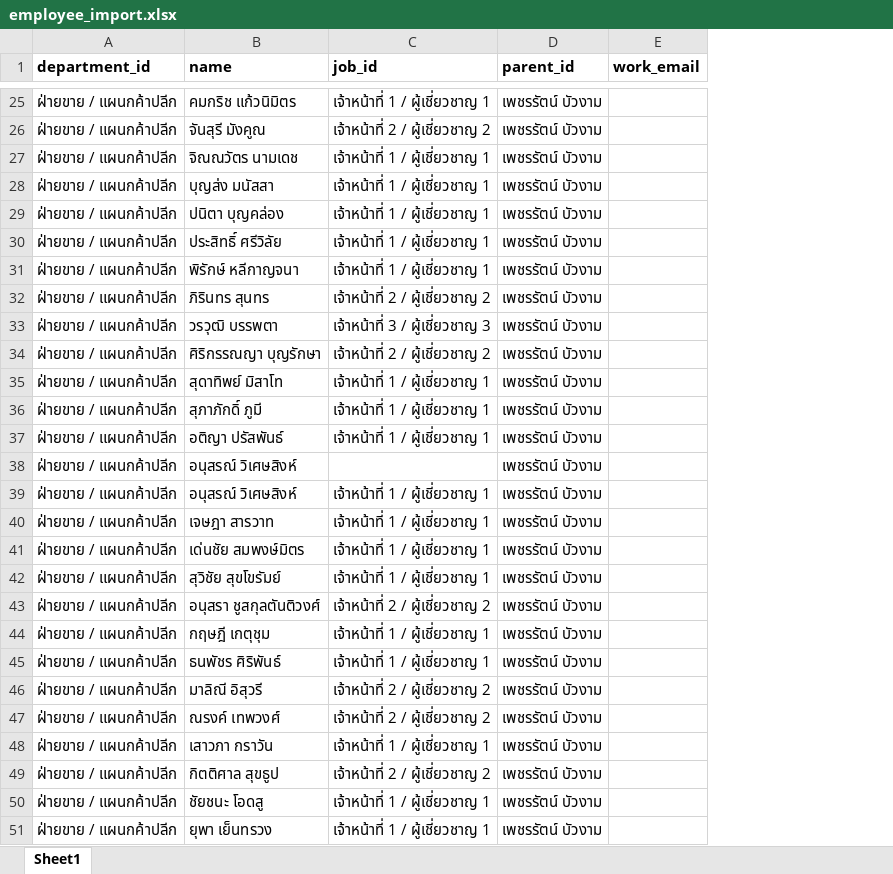
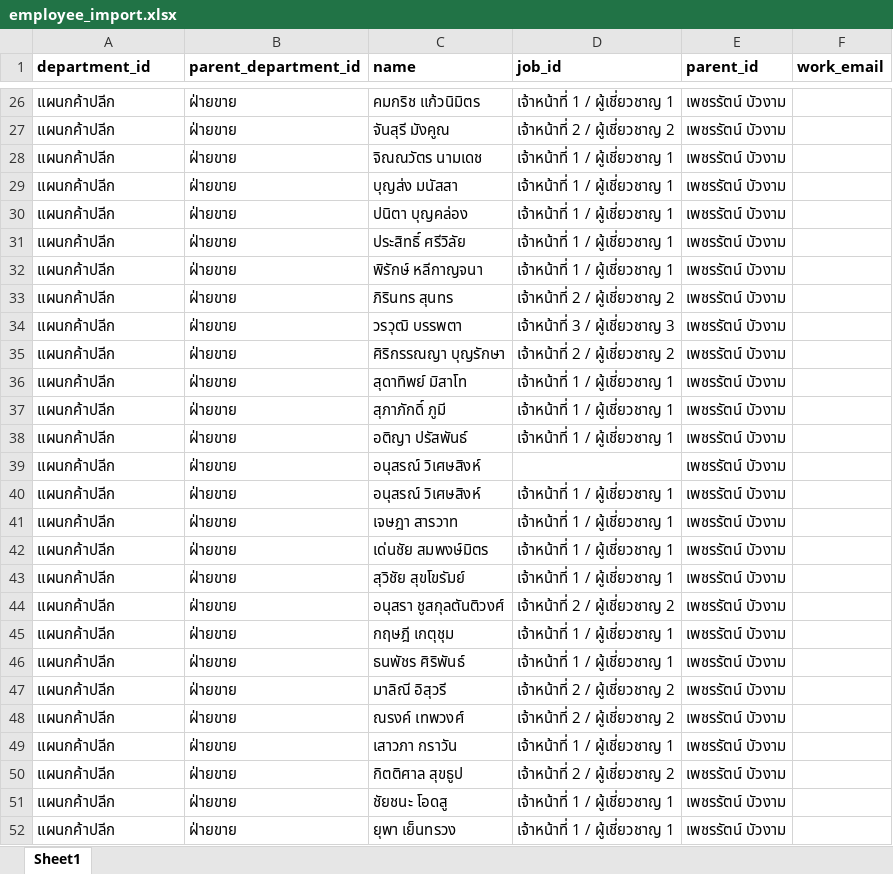
Before and after one commit to apcball/Project1, an Excel workbook: Data_file/employee_import.xlsx, sheet Sheet1, drawn as a sheet; only a part is shown, gaps mark what is left out; values as stored, in another font and other column widths than the file's, no borders; addresses are those after the commit; the diff covers the shown part only; the diff names each change by its address in the sheet, - before the commit and + after, or states it on an @@ line.

```diff
--- a/Data_file/employee_import.xlsx (sheet Sheet1)
+++ b/Data_file/employee_import.xlsx (sheet Sheet1)
+column B (parent_department_id), rows 26-52: all ฝ่ายขาย
-A26:A52 (department_id): ฝ่ายขาย / แผนกค้าปลีก
+A26:A52 (department_id): แผนกค้าปลีก
```
Also changed, not shown: 9 added rows, 17 removed rows and 249 edited cells elsewhere in this sheet, 1 other file.
